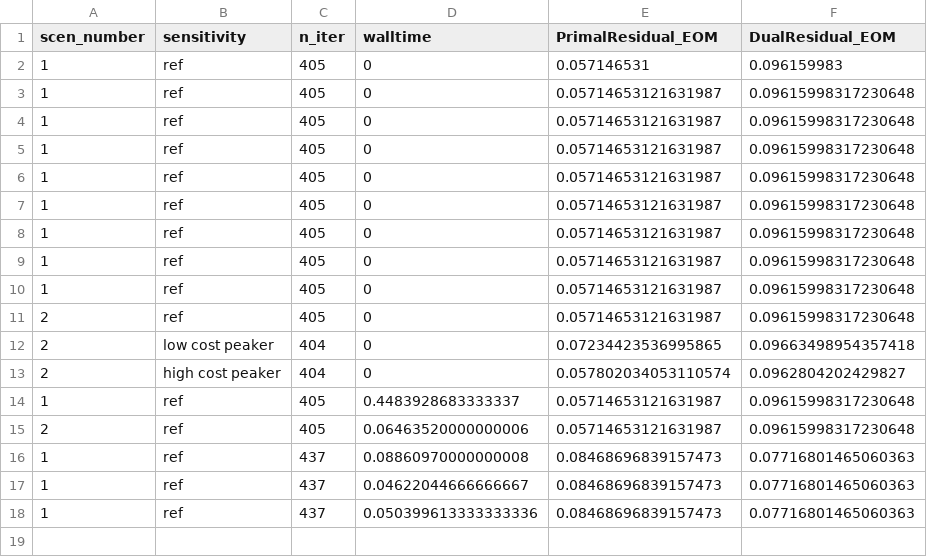
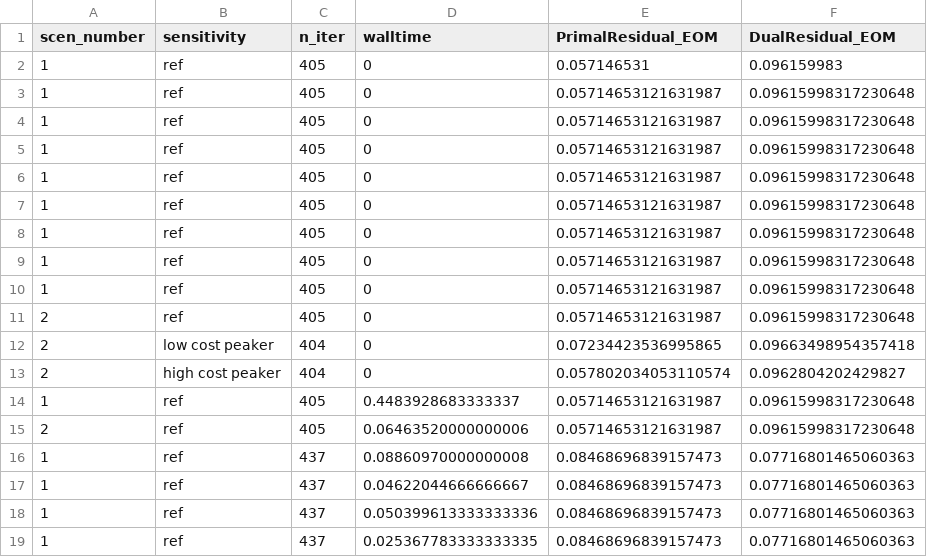
Before and after one commit to kamaladekola/cross_border-CM, a CSV file: overview_results.csv, drawn as a sheet.

```diff
--- a/overview_results.csv
+++ b/overview_results.csv
@@ -18 +18,2 @@ scen_number;sensitivity;n_iter;walltime;PrimalResidual_EOM;DualResidual_EOM
 1;ref;437;0.050399613333333336;0.08468696839157473;0.07716801465060363
+1;ref;437;0.025367783333333335;0.08468696839157473;0.07716801465060363
```
Also changed, not shown: 1 other file.
